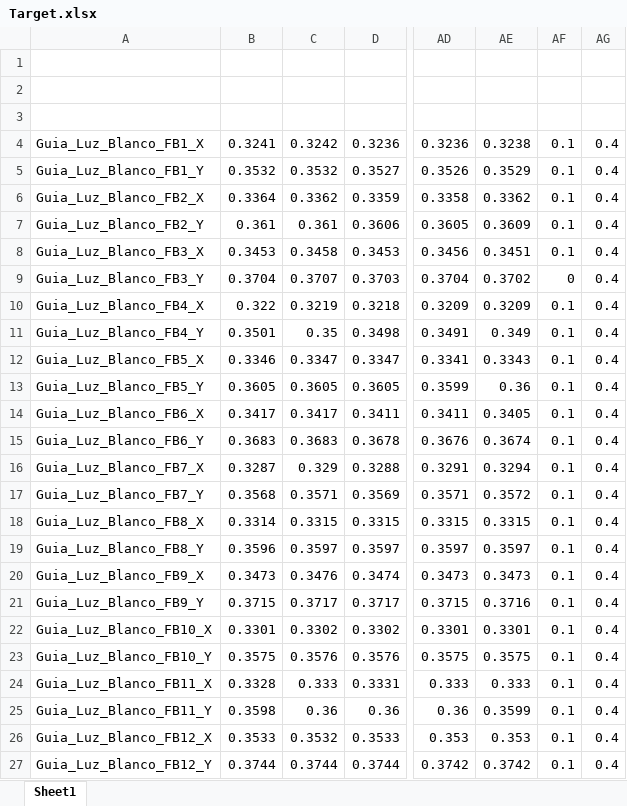
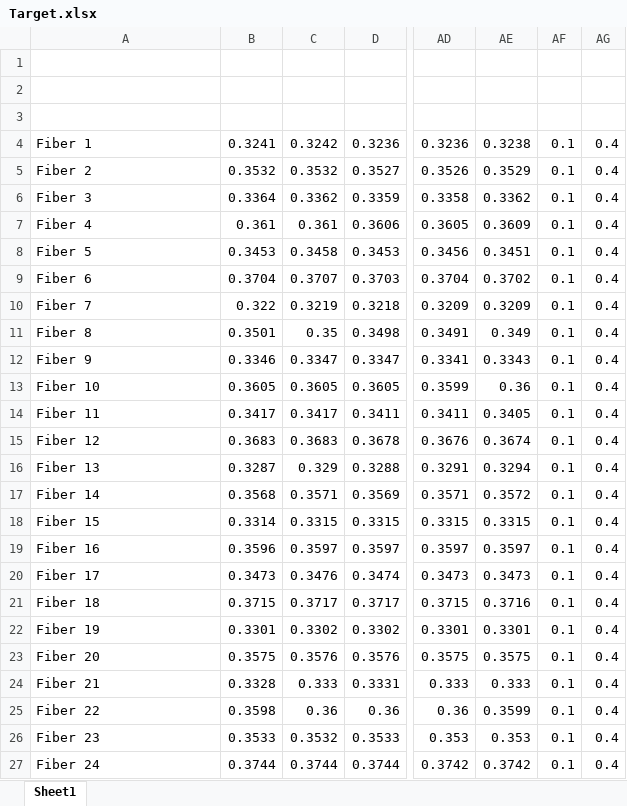
Before and after one commit to LucianoGP95/Python_Eiit_RyR, an Excel workbook: a2_RyR_Analyser/a1_input/Target.xlsx, sheet Sheet1, drawn as a sheet; only a part is shown, gaps mark what is left out; values as stored, in another font and other column widths than the file's, no borders; the diff names each change by its address in the sheet, - before the commit and + after, or states it on an @@ line.

```diff
--- a/a2_RyR_Analyser/a1_input/Target.xlsx (sheet Sheet1)
+++ b/a2_RyR_Analyser/a1_input/Target.xlsx (sheet Sheet1)
-A4: Guia_Luz_Blanco_FB1_X
+A4: Fiber 1
-A5: Guia_Luz_Blanco_FB1_Y
+A5: Fiber 2
-A6: Guia_Luz_Blanco_FB2_X
+A6: Fiber 3
-A7: Guia_Luz_Blanco_FB2_Y
+A7: Fiber 4
-A8: Guia_Luz_Blanco_FB3_X
+A8: Fiber 5
-A9: Guia_Luz_Blanco_FB3_Y
+A9: Fiber 6
-AF9: 0
+AF9: 0.1
-A10: Guia_Luz_Blanco_FB4_X
+A10: Fiber 7
-A11: Guia_Luz_Blanco_FB4_Y
+A11: Fiber 8
-A12: Guia_Luz_Blanco_FB5_X
+A12: Fiber 9
-A13: Guia_Luz_Blanco_FB5_Y
+A13: Fiber 10
-A14: Guia_Luz_Blanco_FB6_X
+A14: Fiber 11
-A15: Guia_Luz_Blanco_FB6_Y
+A15: Fiber 12
-A16: Guia_Luz_Blanco_FB7_X
+A16: Fiber 13
-A17: Guia_Luz_Blanco_FB7_Y
+A17: Fiber 14
-A18: Guia_Luz_Blanco_FB8_X
+A18: Fiber 15
-A19: Guia_Luz_Blanco_FB8_Y
+A19: Fiber 16
-A20: Guia_Luz_Blanco_FB9_X
+A20: Fiber 17
-A21: Guia_Luz_Blanco_FB9_Y
+A21: Fiber 18
-A22: Guia_Luz_Blanco_FB10_X
+A22: Fiber 19
-A23: Guia_Luz_Blanco_FB10_Y
+A23: Fiber 20
-A24: Guia_Luz_Blanco_FB11_X
+A24: Fiber 21
-A25: Guia_Luz_Blanco_FB11_Y
+A25: Fiber 22
-A26: Guia_Luz_Blanco_FB12_X
+A26: Fiber 23
-A27: Guia_Luz_Blanco_FB12_Y
+A27: Fiber 24
```
Also changed, not shown: a2_RyR_Analyser/a2_output/Target_with_limits.xlsx, 5 other files.
